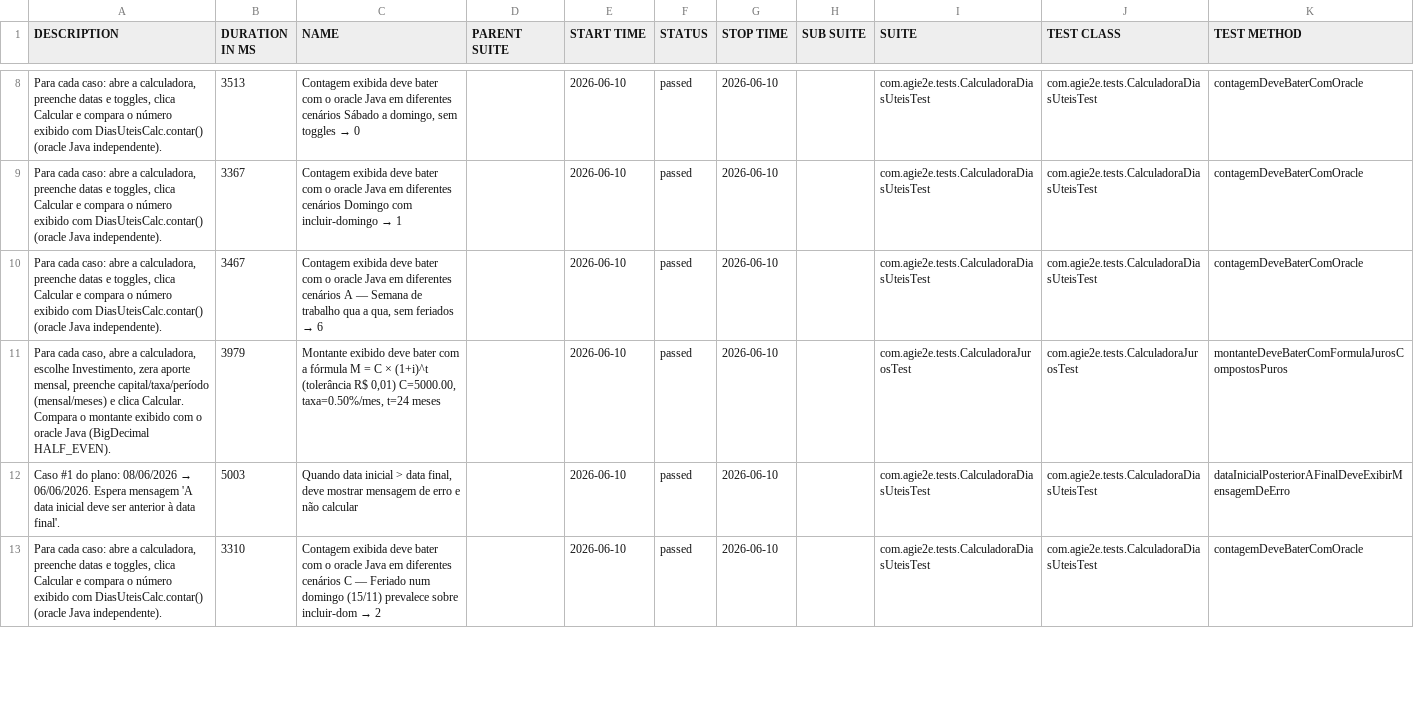
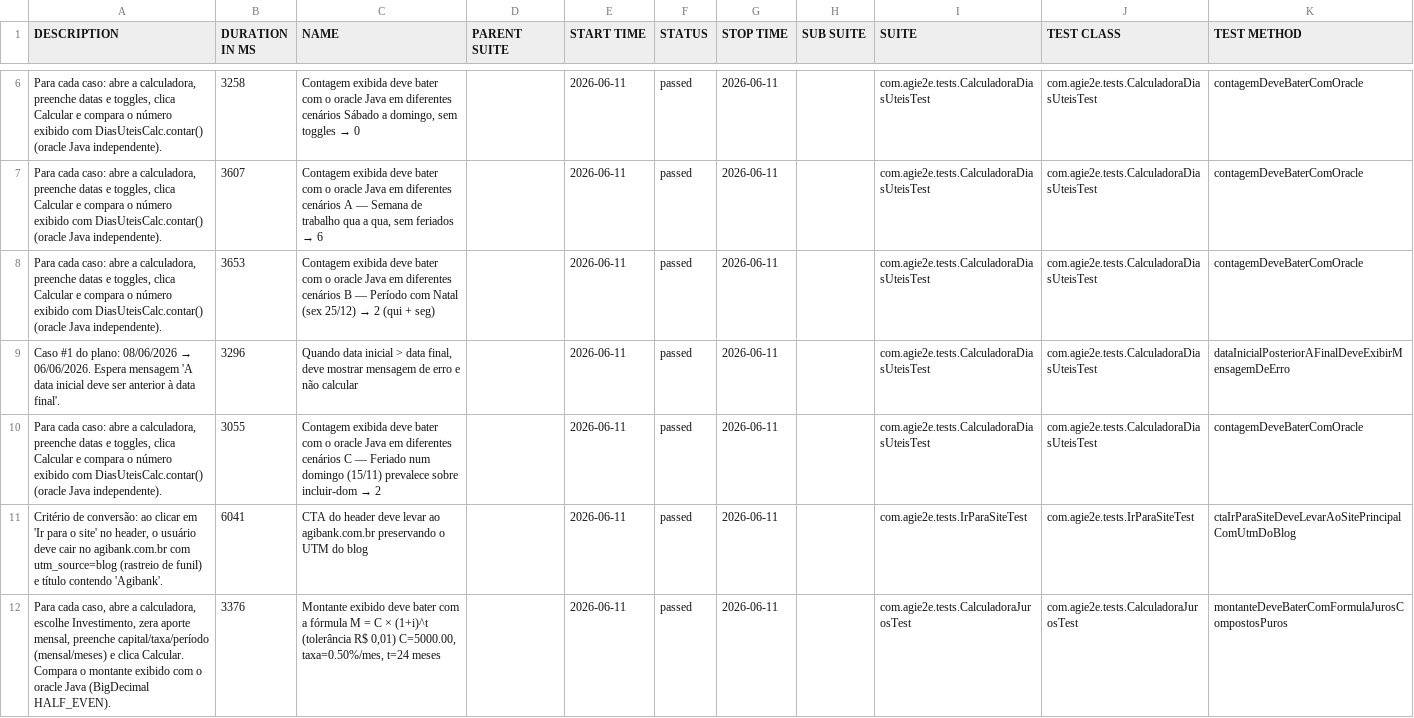
Before and after one commit to silasmarques/agi-e2e, a CSV file: data/suites.csv, drawn as a sheet; only a part is shown, gaps mark what is left out; the diff covers the shown part only.

```diff
--- a/data/suites.csv
+++ b/data/suites.csv
@@ -8,6 +6,7 @@
-"Para cada caso: abre a calculadora, preenche datas e toggles, clica Calcular e compara o número exibido com DiasUteisCalc.contar() (oracle Java independente).","3513","Contagem exibida deve bater com o oracle Java em diferentes cenários Sábado a domingo, sem toggles → 0","","2026-06-10","passed","2026-06-10","","com.agie2e.tests.CalculadoraDiasUteisTest","com.agie2e.tests.CalculadoraDiasUteisTest","contagemDeveBaterComOracle"
-"Para cada caso: abre a calculadora, preenche datas e toggles, clica Calcular e compara o número exibido com DiasUteisCalc.contar() (oracle Java independente).","3367","Contagem exibida deve bater com o oracle Java em diferentes cenários Domingo com incluir-domingo → 1","","2026-06-10","passed","2026-06-10","","com.agie2e.tests.CalculadoraDiasUteisTest","com.agie2e.tests.CalculadoraDiasUteisTest","contagemDeveBaterComOracle"
-"Para cada caso: abre a calculadora, preenche datas e toggles, clica Calcular e compara o número exibido com DiasUteisCalc.contar() (oracle Java independente).","3467","Contagem exibida deve bater com o oracle Java em diferentes cenários A — Semana de trabalho qua a qua, sem feriados → 6","","2026-06-10","passed","2026-06-10","","com.agie2e.tests.CalculadoraDiasUteisTest","com.agie2e.tests.CalculadoraDiasUteisTest","contagemDeveBaterComOracle"
-"Para cada caso, abre a calculadora, escolhe Investimento, zera aporte mensal, preenche capital/taxa/período (mensal/meses) e clica Calcular. Compara o montante exibido com o oracle Java (BigDecimal HALF_EVEN).","3979","Montante exibido deve bater com a fórmula M = C × (1+i)^t (tolerância R$ 0,01) C=5000.00, taxa=0.50%/mes, t=24 meses","","2026-06-10","passed","2026-06-10","","com.agie2e.tests.CalculadoraJurosTest","com.agie2e.tests.CalculadoraJurosTest","montanteDeveBaterComFormulaJurosCompostosPuros"
-"Caso #1 do plano: 08/06/2026 → 06/06/2026. Espera mensagem 'A data inicial deve ser anterior à data final'.","5003","Quando data inicial > data final, deve mostrar mensagem de erro e não calcular","","2026-06-10","passed","2026-06-10","","com.agie2e.tests.CalculadoraDiasUteisTest","com.agie2e.tests.CalculadoraDiasUteisTest","dataInicialPosteriorAFinalDeveExibirMensagemDeErro"
-"Para cada caso: abre a calculadora, preenche datas e toggles, clica Calcular e compara o número exibido com DiasUteisCalc.contar() (oracle Java independente).","3310","Contagem exibida deve bater com o oracle Java em diferentes cenários C — Feriado num domingo (15/11) prevalece sobre incluir-dom → 2","","2026-06-10","passed","2026-06-10","","com.agie2e.tests.CalculadoraDiasUteisTest","com.agie2e.tests.CalculadoraDiasUteisTest","contagemDeveBaterComOracle"
+"Para cada caso: abre a calculadora, preenche datas e toggles, clica Calcular e compara o número exibido com DiasUteisCalc.contar() (oracle Java independente).","3258","Contagem exibida deve bater com o oracle Java em diferentes cenários Sábado a domingo, sem toggles → 0","","2026-06-11","passed","2026-06-11","","com.agie2e.tests.CalculadoraDiasUteisTest","com.agie2e.tests.CalculadoraDiasUteisTest","contagemDeveBaterComOracle"
+"Para cada caso: abre a calculadora, preenche datas e toggles, clica Calcular e compara o número exibido com DiasUteisCalc.contar() (oracle Java independente).","3607","Contagem exibida deve bater com o oracle Java em diferentes cenários A — Semana de trabalho qua a qua, sem feriados → 6","","2026-06-11","passed","2026-06-11","","com.agie2e.tests.CalculadoraDiasUteisTest","com.agie2e.tests.CalculadoraDiasUteisTest","contagemDeveBaterComOracle"
+"Para cada caso: abre a calculadora, preenche datas e toggles, clica Calcular e compara o número exibido com DiasUteisCalc.contar() (oracle Java independente).","3653","Contagem exibida deve bater com o oracle Java em diferentes cenários B — Período com Natal (sex 25/12) → 2 (qui + seg)","","2026-06-11","passed","2026-06-11","","com.agie2e.tests.CalculadoraDiasUteisTest","com.agie2e.tests.CalculadoraDiasUteisTest","contagemDeveBaterComOracle"
+"Caso #1 do plano: 08/06/2026 → 06/06/2026. Espera mensagem 'A data inicial deve ser anterior à data final'.","3296","Quando data inicial > data final, deve mostrar mensagem de erro e não calcular","","2026-06-11","passed","2026-06-11","","com.agie2e.tests.CalculadoraDiasUteisTest","com.agie2e.tests.CalculadoraDiasUteisTest","dataInicialPosteriorAFinalDeveExibirMensagemDeErro"
+"Para cada caso: abre a calculadora, preenche datas e toggles, clica Calcular e compara o número exibido com DiasUteisCalc.contar() (oracle Java independente).","3055","Contagem exibida deve bater com o oracle Java em diferentes cenários C — Feriado num domingo (15/11) prevalece sobre incluir-dom → 2","","2026-06-11","passed","2026-06-11","","com.agie2e.tests.CalculadoraDiasUteisTest","com.agie2e.tests.CalculadoraDiasUteisTest","contagemDeveBaterComOracle"
+"Critério de conversão: ao clicar em 'Ir para o site' no header, o usuário deve cair no agibank.com.br com utm_source=blog (rastreio de funil) e título contendo 'Agibank'.","6041","CTA do header deve levar ao agibank.com.br preservando o UTM do blog","","2026-06-11","passed","2026-06-11","","com.agie2e.tests.IrParaSiteTest","com.agie2e.tests.IrParaSiteTest","ctaIrParaSiteDeveLevarAoSitePrincipalComUtmDoBlog"
+"Para cada caso, abre a calculadora, escolhe Investimento, zera aporte mensal, preenche capital/taxa/período (mensal/meses) e clica Calcular. Compara o montante exibido com o oracle Java (BigDecimal HALF_EVEN).","3376","Montante exibido deve bater com a fórmula M = C × (1+i)^t (tolerância R$ 0,01) C=5000.00, taxa=0.50%/mes, t=24 meses","","2026-06-11","passed","2026-06-11","","com.agie2e.tests.CalculadoraJurosTest","com.agie2e.tests.CalculadoraJurosTest","montanteDeveBaterComFormulaJurosCompostosPuros"
```
Also changed, not shown: 3 added rows, 4 removed rows and 29 edited cells elsewhere in this file, data/behaviors.csv, 48 other files.
